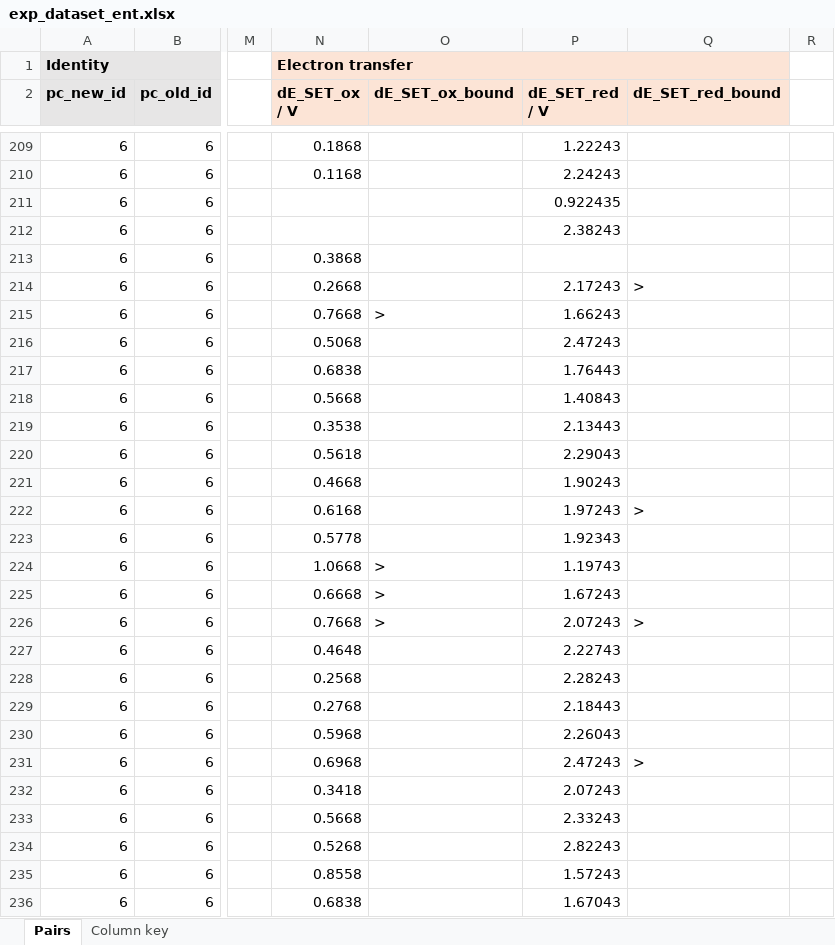
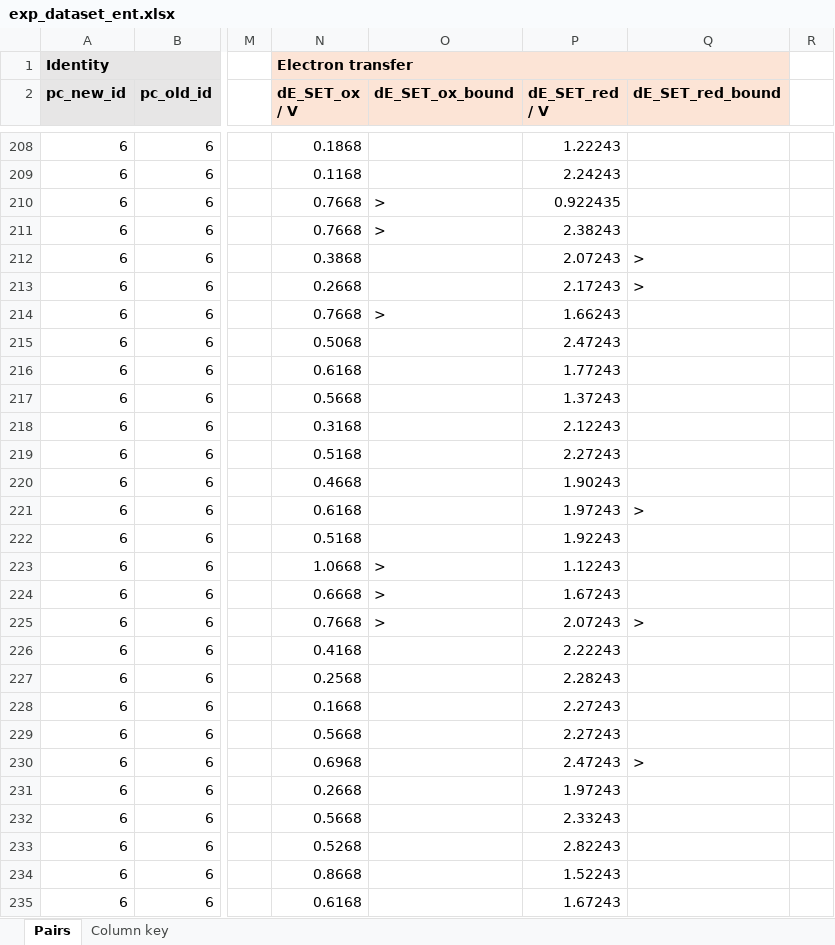
Before and after one commit to niklashoelter/MarcusEnTdecker, an Excel workbook: data/exp_dataset_ent.xlsx, sheet Pairs, drawn as a sheet; only a part is shown, gaps mark what is left out; values as stored, in another font and other column widths than the file's, no borders; addresses are those after the commit; the diff covers the shown part only; the diff names each change by its address in the sheet, - before the commit and + after, or states it on an @@ line.

Commit message:
Update quencher redox potentials from the manual reading
Revised measured and literature potentials, window-edge limits for the
missing channels, Q1 and Q16 moved to the literature table, and the
voltammograms moved to measured data/. exp_dataset_ent rebuilt: 939 pairs,
378 quenching.

```diff
--- a/data/exp_dataset_ent.xlsx (sheet Pairs)
+++ b/data/exp_dataset_ent.xlsx (sheet Pairs)
-N210:N211 (dE_SET_ox / V): (empty)
+N210:N211 (dE_SET_ox / V): 0.7668
-O210:O211 (dE_SET_ox_bound): (empty)
+O210:O211 (dE_SET_ox_bound): >
-P212 (dE_SET_red / V): (empty)
+P212 (dE_SET_red / V): 2.07243
-Q212 (dE_SET_red_bound): (empty)
+Q212 (dE_SET_red_bound): >
-N216 (dE_SET_ox / V): 0.6838
+N216 (dE_SET_ox / V): 0.6168
-P216 (dE_SET_red / V): 1.76443
+P216 (dE_SET_red / V): 1.77243
-P217 (dE_SET_red / V): 1.40843
+P217 (dE_SET_red / V): 1.37243
-N218 (dE_SET_ox / V): 0.3538
+N218 (dE_SET_ox / V): 0.3168
-P218 (dE_SET_red / V): 2.13443
+P218 (dE_SET_red / V): 2.12243
-N219 (dE_SET_ox / V): 0.5618
+N219 (dE_SET_ox / V): 0.5168
-P219 (dE_SET_red / V): 2.29043
+P219 (dE_SET_red / V): 2.27243
-N222 (dE_SET_ox / V): 0.5778
+N222 (dE_SET_ox / V): 0.5168
-P222 (dE_SET_red / V): 1.92343
+P222 (dE_SET_red / V): 1.92243
-P223 (dE_SET_red / V): 1.19743
+P223 (dE_SET_red / V): 1.12243
-N226 (dE_SET_ox / V): 0.4648
+N226 (dE_SET_ox / V): 0.4168
-P226 (dE_SET_red / V): 2.22743
+P226 (dE_SET_red / V): 2.22243
-N228 (dE_SET_ox / V): 0.2768
+N228 (dE_SET_ox / V): 0.1668
-P228 (dE_SET_red / V): 2.18443
+P228 (dE_SET_red / V): 2.27243
-N229 (dE_SET_ox / V): 0.5968
+N229 (dE_SET_ox / V): 0.5668
-P229 (dE_SET_red / V): 2.26043
+P229 (dE_SET_red / V): 2.27243
-N231 (dE_SET_ox / V): 0.3418
+N231 (dE_SET_ox / V): 0.2668
-P231 (dE_SET_red / V): 2.07243
+P231 (dE_SET_red / V): 1.97243
-N234 (dE_SET_ox / V): 0.8558
+N234 (dE_SET_ox / V): 0.8668
-P234 (dE_SET_red / V): 1.57243
+P234 (dE_SET_red / V): 1.52243
-N235 (dE_SET_ox / V): 0.6838
+N235 (dE_SET_ox / V): 0.6168
-P235 (dE_SET_red / V): 1.67043
+P235 (dE_SET_red / V): 1.67243
```
Also changed, not shown: 1 added row, 16 removed rows and 862 edited cells elsewhere in this sheet, data/compound_identification.xlsx, data/experimental_data_processed/quencher_properties_exp.xlsx, 3 other files.
